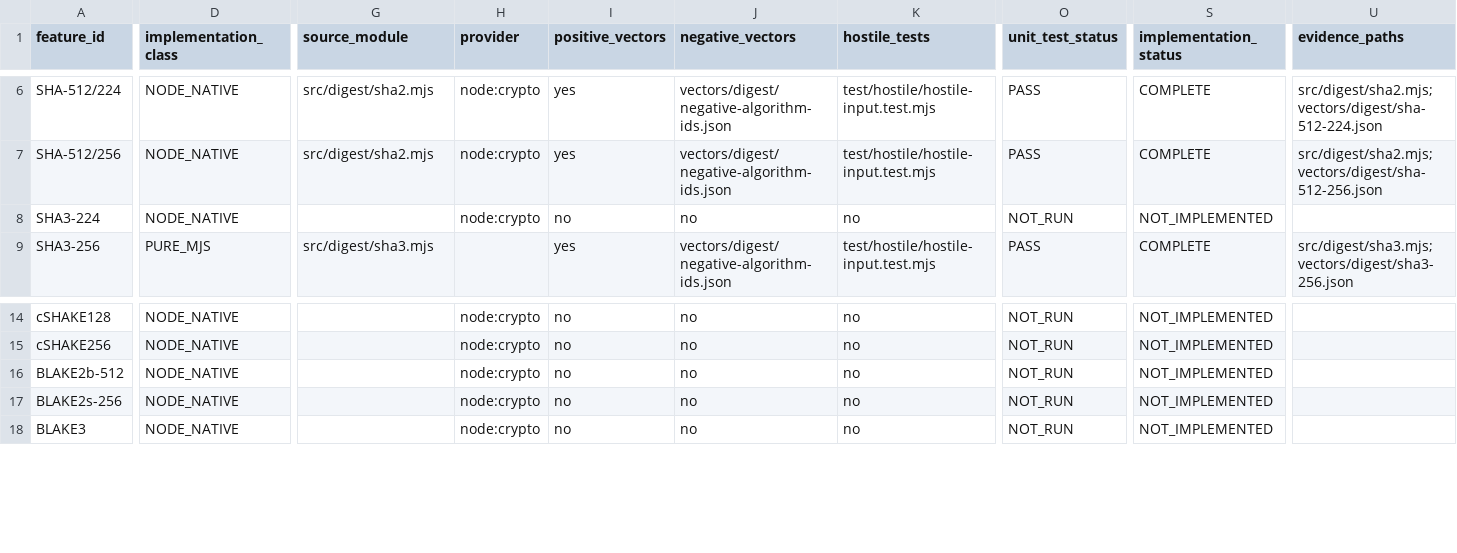
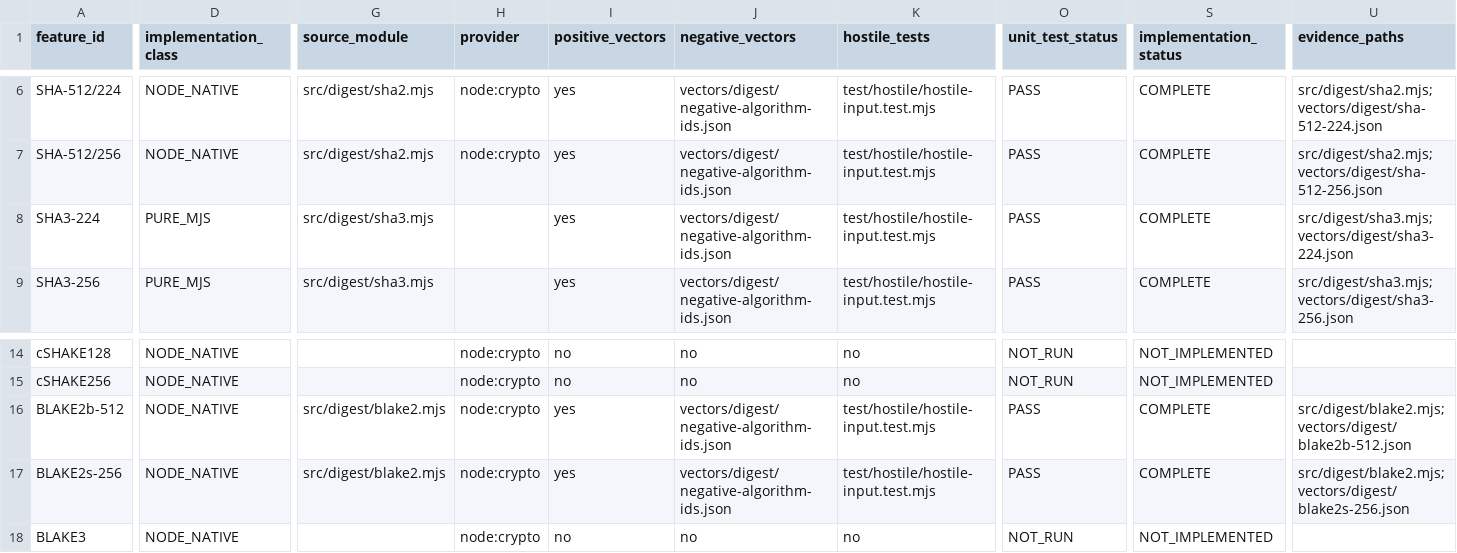
Before and after one commit to proofbundle/proofbundle, a CSV file: CRYPTOGRAPHIC_SURFACE.csv, drawn as a sheet; only a part is shown, gaps mark what is left out; the diff covers the shown part only; the diff names each change by its address in the sheet, - before the commit and + after, or states it on an @@ line.

```diff
--- a/CRYPTOGRAPHIC_SURFACE.csv
+++ b/CRYPTOGRAPHIC_SURFACE.csv
-D8 (implementation_class): NODE_NATIVE
+D8 (implementation_class): PURE_MJS
-G8 (source_module): (empty)
+G8 (source_module): src/digest/sha3.mjs
-H8 (provider): node:crypto
+H8 (provider): (empty)
-I8 (positive_vectors): no
+I8 (positive_vectors): yes
-J8 (negative_vectors): no
+J8 (negative_vectors): vectors/digest/negative-algorithm-ids.json
-K8 (hostile_tests): no
+K8 (hostile_tests): test/hostile/hostile-input.test.mjs
-O8 (unit_test_status): NOT_RUN
+O8 (unit_test_status): PASS
-S8 (implementation_status): NOT_IMPLEMENTED
+S8 (implementation_status): COMPLETE
-U8 (evidence_paths): (empty)
+U8 (evidence_paths): src/digest/sha3.mjs;vectors/digest/sha3-224.json
-G16:G17 (source_module): (empty)
+G16:G17 (source_module): src/digest/blake2.mjs
-I16:I17 (positive_vectors): no
+I16:I17 (positive_vectors): yes
-J16:J17 (negative_vectors): no
+J16:J17 (negative_vectors): vectors/digest/negative-algorithm-ids.json
-K16:K17 (hostile_tests): no
+K16:K17 (hostile_tests): test/hostile/hostile-input.test.mjs
-O16:O17 (unit_test_status): NOT_RUN
+O16:O17 (unit_test_status): PASS
-S16:S17 (implementation_status): NOT_IMPLEMENTED
+S16:S17 (implementation_status): COMPLETE
-U16 (evidence_paths): (empty)
+U16 (evidence_paths): src/digest/blake2.mjs;vectors/digest/blake2b-512.json
-U17 (evidence_paths): (empty)
+U17 (evidence_paths): src/digest/blake2.mjs;vectors/digest/blake2s-256.json
```
Also changed, not shown: 2 edited cells elsewhere in this file, 12 other files.
